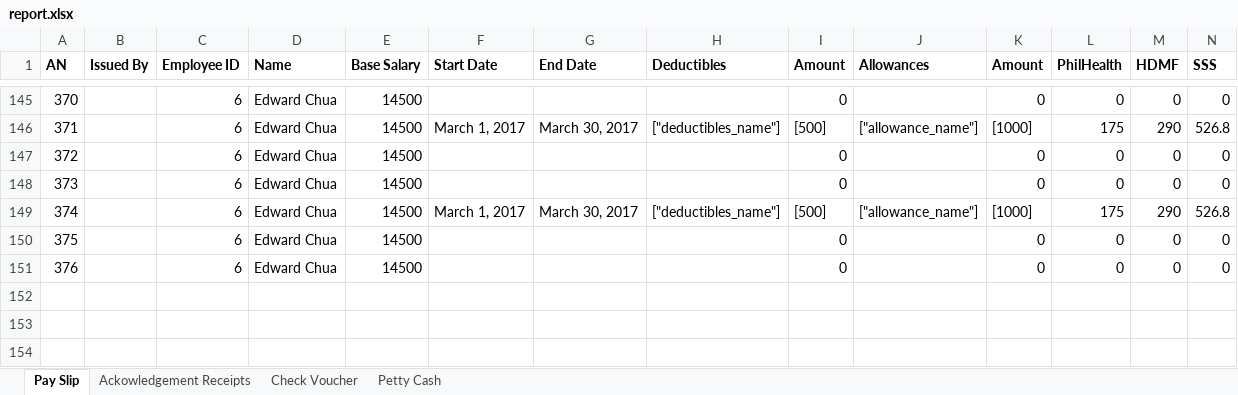
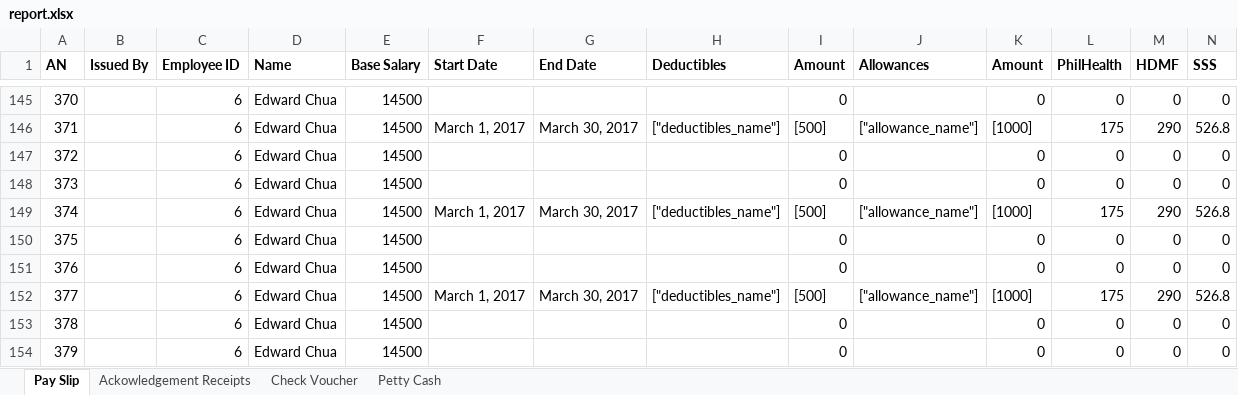
Before and after one commit to edrichhans/ApplesAndBerries, an Excel workbook: uploads/report.xlsx, sheet Pay Slip, drawn as a sheet; only a part is shown, gaps mark what is left out; values as stored, in another font and other column widths than the file's, no borders; rows hold the shown columns only; the diff names each change by its address in the sheet, - before the commit and + after, or states it on an @@ line.

```diff
--- a/uploads/report.xlsx (sheet Pay Slip)
+++ b/uploads/report.xlsx (sheet Pay Slip)
+row 152: 377 |  | 6 | Edward Chua | 14500 | March 1, 2017 | March 30, 2017 | ["deductibles_name"] | [500] | ["allowance_name"] | [1000] | 175 | 290 | 526.8
+row 153: 378 |  | 6 | Edward Chua | 14500 |  |  |  | 0 |  | 0 | 0 | 0 | 0
+row 154: 379 |  | 6 | Edward Chua | 14500 |  |  |  | 0 |  | 0 | 0 | 0 | 0
```
Also changed, not shown: sheet Petty Cash, sheet Ackowledgement Receipts, sheet Check Voucher, 4 other files.
